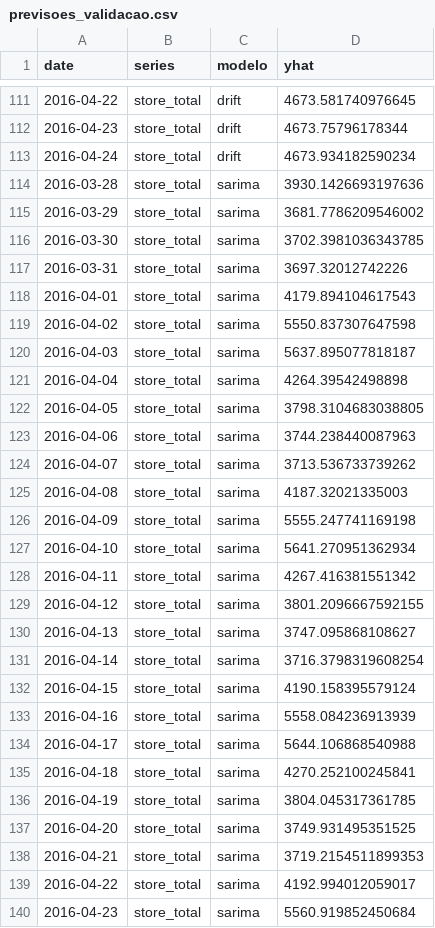
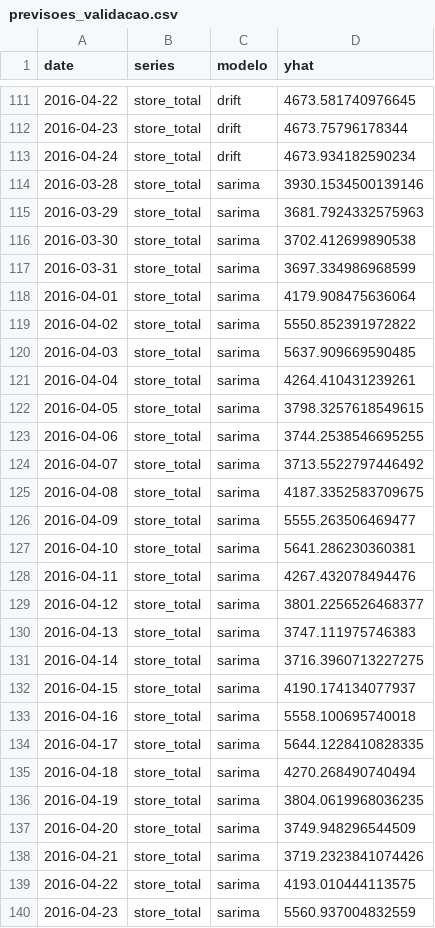
Before and after one commit to mistercapote/time-series-a2-2026, a CSV file: resultados/previsoes_validacao.csv, drawn as a sheet; only a part is shown, gaps mark what is left out; the diff covers the shown part only.

```diff
--- a/resultados/previsoes_validacao.csv
+++ b/resultados/previsoes_validacao.csv
@@ -113,28 +113,28 @@ date,series,modelo,yhat
 2016-04-24,store_total,drift,4673.934182590234
-2016-03-28,store_total,sarima,3930.1426693197636
-2016-03-29,store_total,sarima,3681.7786209546002
-2016-03-30,store_total,sarima,3702.3981036343785
-2016-03-31,store_total,sarima,3697.32012742226
-2016-04-01,store_total,sarima,4179.894104617543
-2016-04-02,store_total,sarima,5550.837307647598
-2016-04-03,store_total,sarima,5637.895077818187
-2016-04-04,store_total,sarima,4264.39542498898
-2016-04-05,store_total,sarima,3798.3104683038805
-2016-04-06,store_total,sarima,3744.238440087963
-2016-04-07,store_total,sarima,3713.536733739262
-2016-04-08,store_total,sarima,4187.32021335003
-2016-04-09,store_total,sarima,5555.247741169198
-2016-04-10,store_total,sarima,5641.270951362934
-2016-04-11,store_total,sarima,4267.416381551342
-2016-04-12,store_total,sarima,3801.2096667592155
-2016-04-13,store_total,sarima,3747.095868108627
-2016-04-14,store_total,sarima,3716.3798319608254
-2016-04-15,store_total,sarima,4190.158395579124
-2016-04-16,store_total,sarima,5558.084236913939
-2016-04-17,store_total,sarima,5644.106868540988
-2016-04-18,store_total,sarima,4270.252100245841
-2016-04-19,store_total,sarima,3804.045317361785
-2016-04-20,store_total,sarima,3749.931495351525
-2016-04-21,store_total,sarima,3719.2154511899353
-2016-04-22,store_total,sarima,4192.994012059017
-2016-04-23,store_total,sarima,5560.919852450684
+2016-03-28,store_total,sarima,3930.1534500139146
+2016-03-29,store_total,sarima,3681.7924332575963
+2016-03-30,store_total,sarima,3702.412699890538
+2016-03-31,store_total,sarima,3697.334986968599
+2016-04-01,store_total,sarima,4179.908475636064
+2016-04-02,store_total,sarima,5550.852391972822
+2016-04-03,store_total,sarima,5637.909669590485
+2016-04-04,store_total,sarima,4264.410431239261
+2016-04-05,store_total,sarima,3798.3257618549615
+2016-04-06,store_total,sarima,3744.2538546695255
+2016-04-07,store_total,sarima,3713.5522797446492
+2016-04-08,store_total,sarima,4187.3352583709675
+2016-04-09,store_total,sarima,5555.263506469477
+2016-04-10,store_total,sarima,5641.286230360381
+2016-04-11,store_total,sarima,4267.432078494476
+2016-04-12,store_total,sarima,3801.2256526468377
+2016-04-13,store_total,sarima,3747.111975746383
+2016-04-14,store_total,sarima,3716.3960713227275
+2016-04-15,store_total,sarima,4190.174134077937
+2016-04-16,store_total,sarima,5558.100695740018
+2016-04-17,store_total,sarima,5644.1228410828335
+2016-04-18,store_total,sarima,4270.268490740494
+2016-04-19,store_total,sarima,3804.0619968036235
+2016-04-20,store_total,sarima,3749.948296544509
+2016-04-21,store_total,sarima,3719.2323841074426
+2016-04-22,store_total,sarima,4193.010444113575
+2016-04-23,store_total,sarima,5560.937004832559
```
Also changed, not shown: 57 edited cells elsewhere in this file, resultados/metricas.csv, 3 other files.
